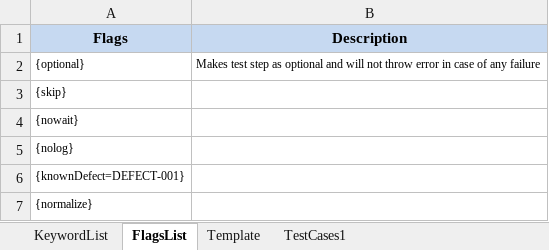
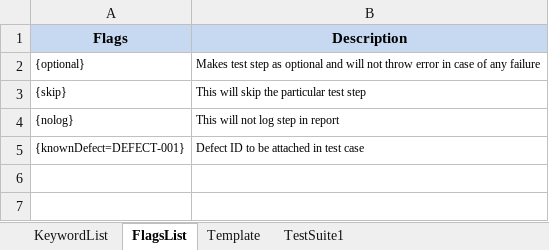
Before and after one commit to iamgauravkhanna/automation-repository-java, an Excel workbook: raftaar-core/assets/testcase.xlsx, sheet FlagsList, drawn as a sheet; values as stored, in another font and other column widths than the file's, no borders; removed rows and columns are numbered as before the commit, all else as after; the diff names each change by its address in the sheet, - before the commit and + after, or states it on an @@ line.

```diff
--- a/raftaar-core/assets/testcase.xlsx (sheet FlagsList)
+++ b/raftaar-core/assets/testcase.xlsx (sheet FlagsList)
-sheet tab: TestCases1
+sheet tab: TestSuite1
-B3 (Description): (empty)
+B3 (Description): This will skip the particular test step
-row 4: {nowait}
-B4 (Description): (empty)
+B4 (Description): This will not log step in report
-B5 (Description): (empty)
+B5 (Description): Defect ID to be attached in test case
-row 7: {normalize}
```
Also changed, not shown: sheet TestSuite1, 22 other files.
